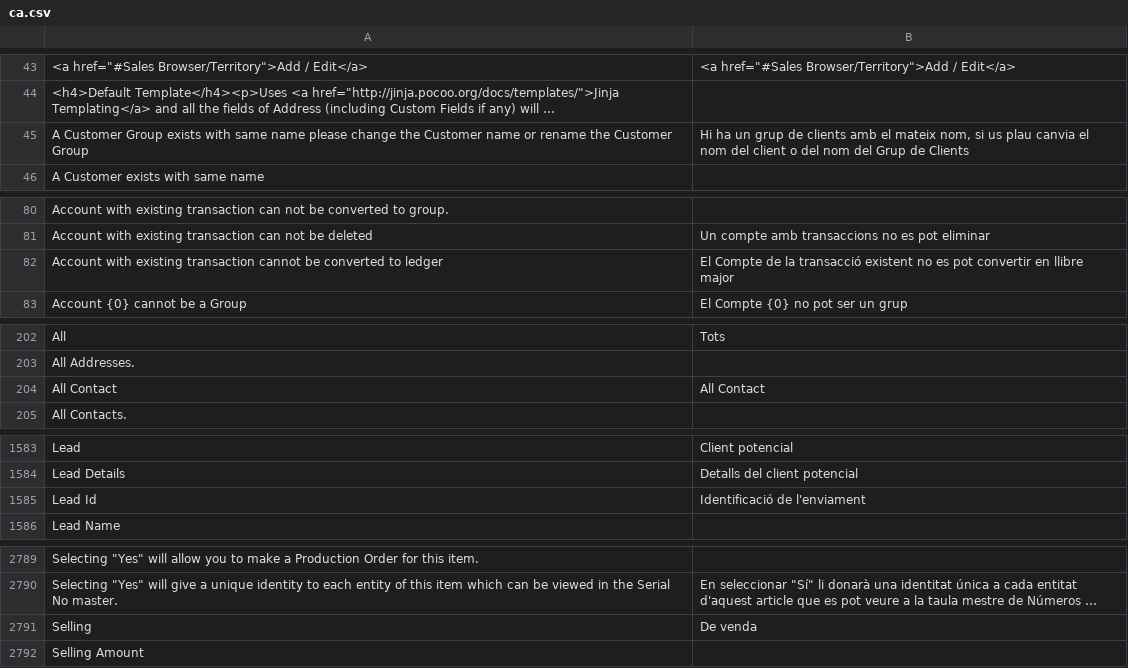
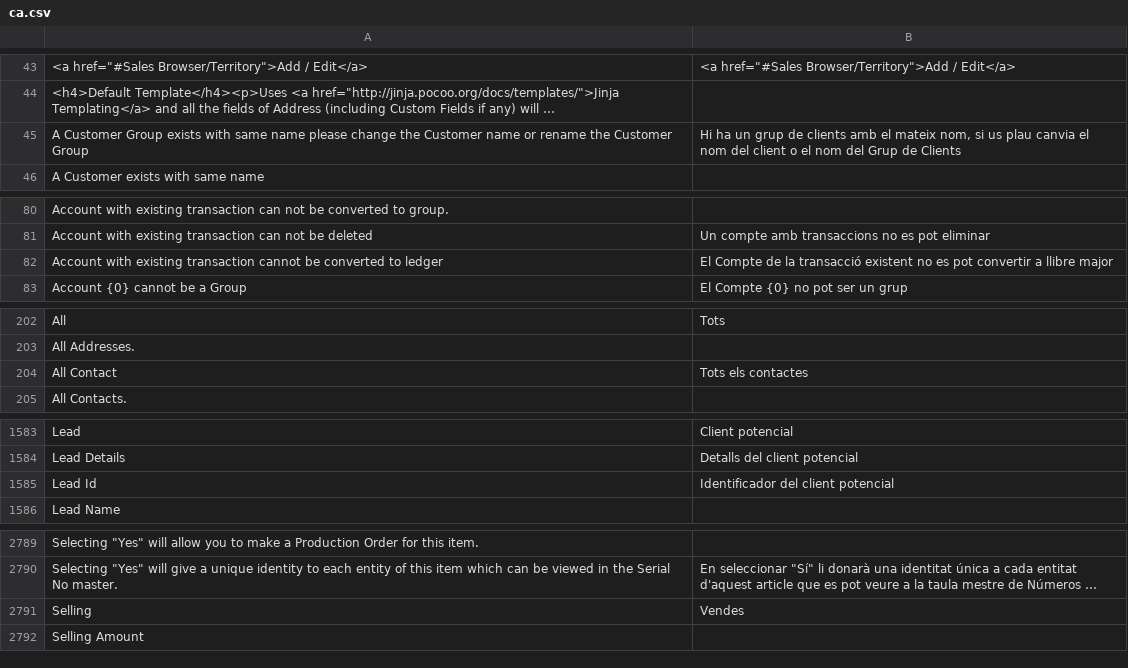
Before and after one commit to techyst-net/nexyst, a CSV file: erpnext/translations/ca.csv, drawn as a sheet; only a part is shown, gaps mark what is left out; long unchanged cells end in …; the diff covers the shown part only; the diff names each change by its address in the sheet, - before the commit and + after, or states it on an @@ line.

```diff
--- a/erpnext/translations/ca.csv
+++ b/erpnext/translations/ca.csv
-B45: …client o del nom del…
+B45: …client o el nom del…
-B82: …pot convertir en llibre major
+B82: …pot convertir a llibre major
-B204: All Contact
+B204: Tots els contactes
-B1585: Identificació de l'enviament
+B1585: Identificador del client potencial
-B2791: De venda
+B2791: Vendes
```
Also changed, not shown: 4 edited cells elsewhere in this file, erpnext/translations/bs.csv, erpnext/translations/de.csv, 6 other files.
